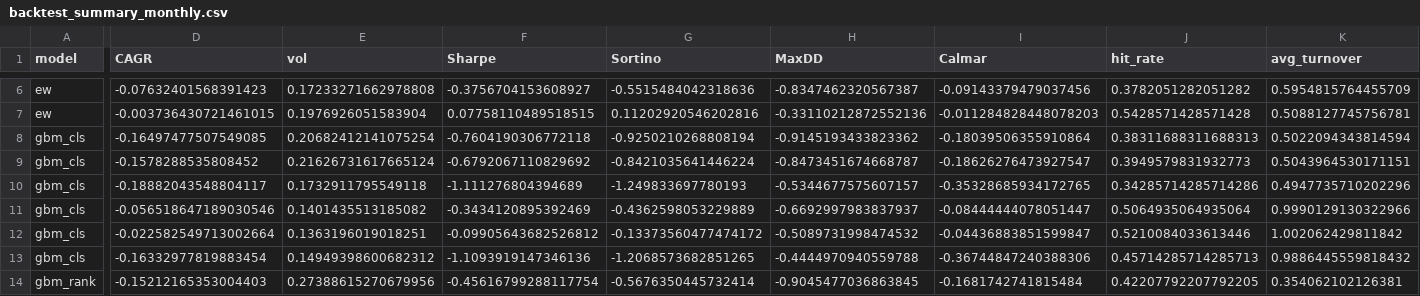
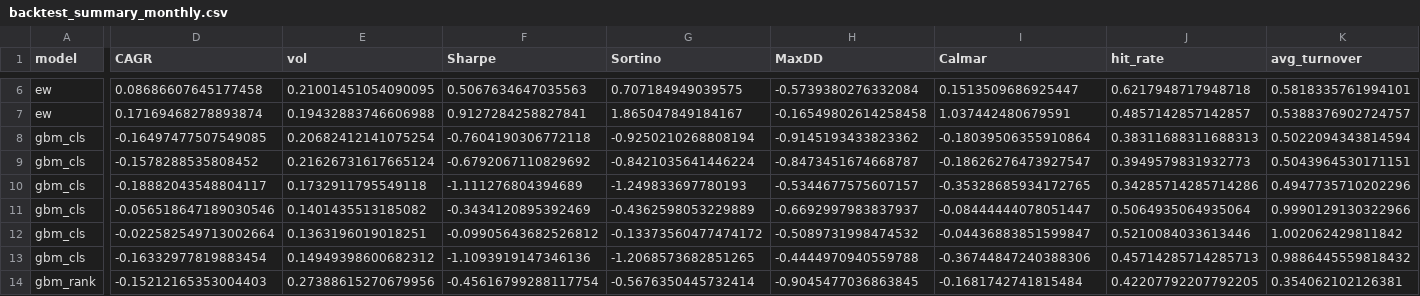
Before and after one commit to Taff1887/short-king-2.0, a CSV file: reports/backtest_summary_monthly.csv, drawn as a sheet; only a part is shown, gaps mark what is left out; the diff covers the shown part only; the diff names each change by its address in the sheet, - before the commit and + after, or states it on an @@ line.

```diff
--- a/reports/backtest_summary_monthly.csv
+++ b/reports/backtest_summary_monthly.csv
-D6 (CAGR): -0.07632401568391423
+D6 (CAGR): 0.08686607645177458
-E6 (vol): 0.17233271662978808
+E6 (vol): 0.21001451054090095
-F6 (Sharpe): -0.3756704153608927
+F6 (Sharpe): 0.5067634647035563
-G6 (Sortino): -0.5515484042318636
+G6 (Sortino): 0.707184949039575
-H6 (MaxDD): -0.8347462320567387
+H6 (MaxDD): -0.5739380276332084
-I6 (Calmar): -0.09143379479037456
+I6 (Calmar): 0.1513509686925447
-J6 (hit_rate): 0.3782051282051282
+J6 (hit_rate): 0.6217948717948718
-K6 (avg_turnover): 0.5954815764455709
+K6 (avg_turnover): 0.5818335761994101
-D7 (CAGR): -0.003736430721461015
+D7 (CAGR): 0.17169468278893874
-E7 (vol): 0.1976926051583904
+E7 (vol): 0.19432883746606988
-F7 (Sharpe): 0.07758110489518515
+F7 (Sharpe): 0.9127284258827841
-G7 (Sortino): 0.11202920546202816
+G7 (Sortino): 1.865047849184167
-H7 (MaxDD): -0.33110212872552136
+H7 (MaxDD): -0.16549802614258458
-I7 (Calmar): -0.011284828448078203
+I7 (Calmar): 1.037442480679591
-J7 (hit_rate): 0.5428571428571428
+J7 (hit_rate): 0.4857142857142857
-K7 (avg_turnover): 0.5088127745756781
+K7 (avg_turnover): 0.5388376902724757
```
Also changed, not shown: 32 edited cells elsewhere in this file, reports/model_metrics_monthly.csv, 4 other files.
